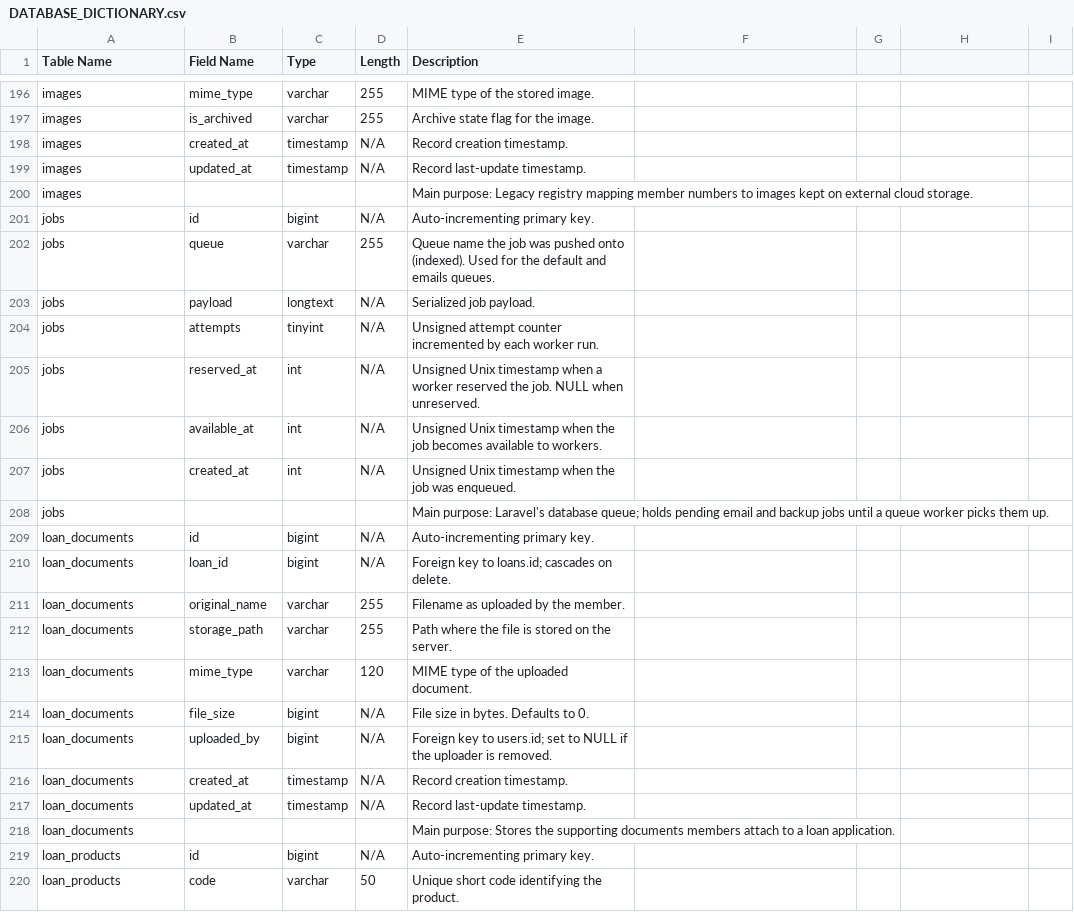
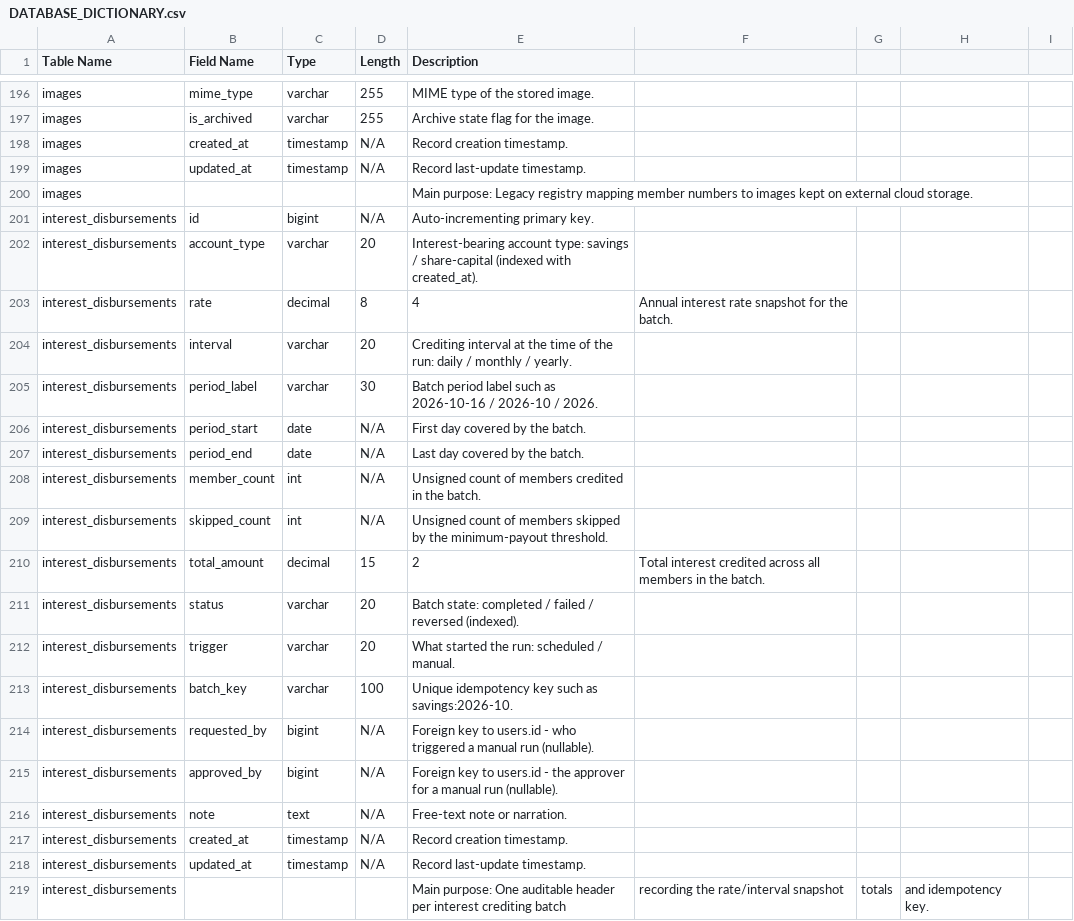
Before and after one commit to leonardomagdarag/Cooperative-Management-System, a CSV file: docs/DATABASE_DICTIONARY.csv, drawn as a sheet; only a part is shown, gaps mark what is left out; the shorter side is filled out with more unchanged rows; the diff covers the shown part only; the diff names each change by its address in the sheet, - before the commit and + after, or states it on an @@ line.

Commit message:
feat(financial-accounts): countersigned interest & withdrawal settings
Add a high-security "Financial Accounts" settings tab, owned by the admin and
applied only after a different officer (chairman) approves it with OTP through
the existing countersign workflow.

- Savings / share-capital interest: rate, interval and minimum balance to earn.
- Interest run options: minimum payout and "notify members".
- Withdrawal rules: min/max amount and per-account toggles, plus the withdrawal
  service/channel toggles relocated out of Service Availability.
- Manual "Run now" interest batches, credited as a new `interest` transaction
  type and recorded in interest_disbursements / interest_disbursement_items
  with a per-period idempotency key.
- New permissions (financial_settings.view/update, interest.view/run) and a
  Reports > Interest Disbursements tab with per-batch member detail and export.
- Withdrawal limits and the savings-channel switch are enforced in
  ServiceController and in the withdrawal wizard.

Fix: the interest run eager-loaded users.first_name/last_name, which do not
exist (names live on personal_data); this crashed the job on MySQL while SQLite
silently tolerated it. Load user.personalData instead and add a regression
guard to FinancialAccountsTest.

```diff
--- a/docs/DATABASE_DICTIONARY.csv
+++ b/docs/DATABASE_DICTIONARY.csv
+row 201: interest_disbursements | id | bigint | N/A | Auto-incrementing primary key.
+row 202: interest_disbursements | account_type | varchar | 20 | Interest-bearing account type: savings / share-capital (indexed with created_at).
+row 203: interest_disbursements | rate | decimal | 8 | 4 | Annual interest rate snapshot for the batch.
+row 204: interest_disbursements | interval | varchar | 20 | Crediting interval at the time of the run: daily / monthly / yearly.
+row 205: interest_disbursements | period_label | varchar | 30 | Batch period label such as 2026-10-16 / 2026-10 / 2026.
+row 206: interest_disbursements | period_start | date | N/A | First day covered by the batch.
+row 207: interest_disbursements | period_end | date | N/A | Last day covered by the batch.
+row 208: interest_disbursements | member_count | int | N/A | Unsigned count of members credited in the batch.
+row 209: interest_disbursements | skipped_count | int | N/A | Unsigned count of members skipped by the minimum-payout threshold.
+row 210: interest_disbursements | total_amount | decimal | 15 | 2 | Total interest credited across all members in the batch.
+row 211: interest_disbursements | status | varchar | 20 | Batch state: completed / failed / reversed (indexed).
+row 212: interest_disbursements | trigger | varchar | 20 | What started the run: scheduled / manual.
+row 213: interest_disbursements | batch_key | varchar | 100 | Unique idempotency key such as savings:2026-10.
+row 214: interest_disbursements | requested_by | bigint | N/A | Foreign key to users.id - who triggered a manual run (nullable).
+row 215: interest_disbursements | approved_by | bigint | N/A | Foreign key to users.id - the approver for a manual run (nullable).
+row 216: interest_disbursements | note | text | N/A | Free-text note or narration.
+row 217: interest_disbursements | created_at | timestamp | N/A | Record creation timestamp.
+row 218: interest_disbursements | updated_at | timestamp | N/A | Record last-update timestamp.
+row 219: interest_disbursements |  |  |  | Main purpose: One auditable header per interest crediting batch | recording the rate/interval snapshot | totals | and idempotency key.
```
Also changed, not shown: 14 added rows and 1 edited cell elsewhere in this file, 29 other files.
